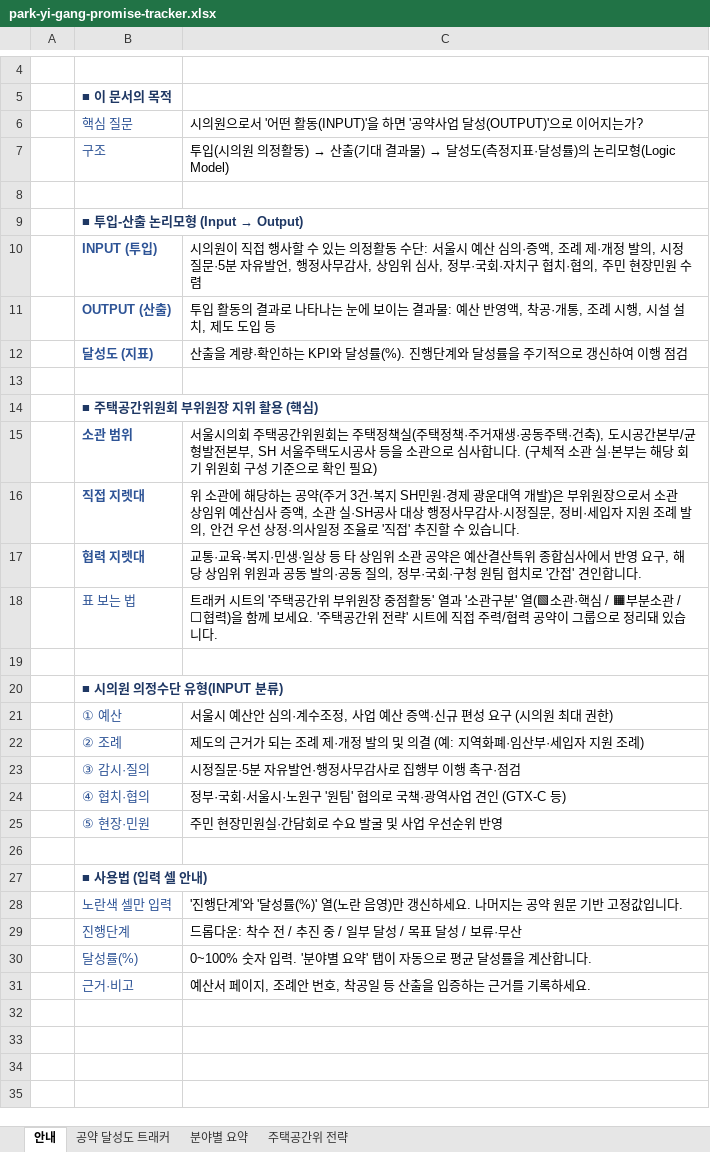
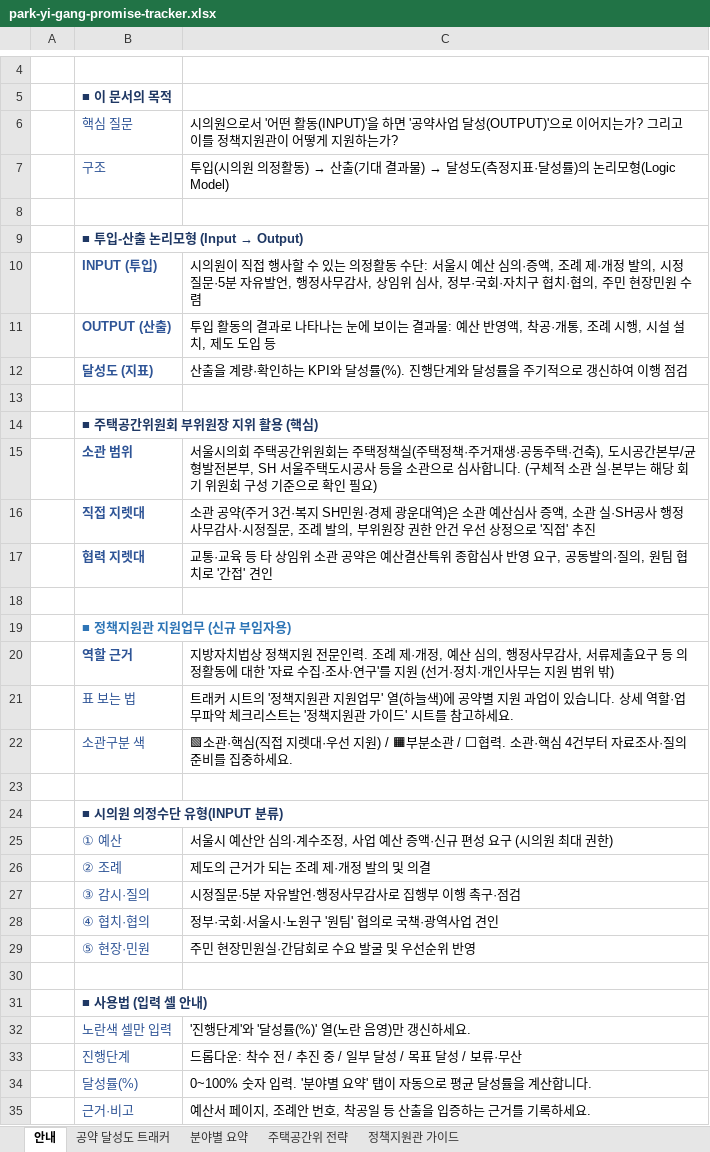
Before and after one commit to a01026886152-prog/solidarity-intelligence-wiki, an Excel workbook: wiki/field-notes/park-yi-gang-promise-tracker.xlsx, sheet 안내, drawn as a sheet; only a part is shown, gaps mark what is left out; values as stored, in another font and other column widths than the file's, no borders; addresses are those after the commit; the diff names each change by its address in the sheet, - before the commit and + after, or states it on an @@ line.

```diff
--- a/wiki/field-notes/park-yi-gang-promise-tracker.xlsx (sheet 안내)
+++ b/wiki/field-notes/park-yi-gang-promise-tracker.xlsx (sheet 안내)
+sheet tab: 정책지원관 가이드
-C6: …지는가?
+C6: …지는가? 그리고 이를 정책지원관이 어떻게 지원하는가?
-C16: 위 소관에 해당하는 공약(주거 3건·복지 SH민원·경제 광운대역 개발)은 부위원장으로서 소관 상임위 예산심사 증액, 소관 실·SH공사 대상 행정사무감사·시정질문, 정비·세입자 지원 조례 발의, 안건 우선 상정·의사일정 조율로 '직접' 추진할 수 있습니다.
+C16: 소관 공약(주거 3건·복지 SH민원·경제 광운대역)은 소관 예산심사 증액, 소관 실·SH공사 행정사무감사·시정질문, 조례 발의, 부위원장 권한 안건 우선 상정으로 '직접' 추진
-C17: …통·교육·복지·민생·일상 등 타 상임위 소관 공약은 예산결산특위 종합심사에서 반영 요구, 해당 상임위 위원과 공동 발의·공동 질의, 정부·국회·구청 원팀 협치로 '간접' 견인합니다.
+C17: …통·교육 등 타 상임위 소관 공약은 예산결산특위 종합심사 반영 요구, 공동발의·질의, 원팀 협치로 '간접' 견인
+row 18: (empty)
+row 19:  | ■ 정책지원관 지원업무 (신규 부임자용)
+row 20:  | 역할 근거 | 지방자치법상 정책지원 전문인력. 조례 제·개정, 예산 심의, 행정사무감사, 서류제출요구 등 의정활동에 대한 '자료 수집·조사·연구'를 지원 (선거·정치·개인사무는 지원 범위 밖)
-C21: …트의 '주택공간위 부위원장 중점활동' 열과 '소관구분' 열(🟩소관·핵심 / 🟧부분소관 / ⬜협력)을 함께 보세요. '주택공간위 전략' 시트에 직접 주력/협력 공약이 그룹으로 정리돼 있습니다.
+C21: …트의 '정책지원관 지원업무' 열(하늘색)에 공약별 지원 과업이 있습니다. 상세 역할·업무파악 체크리스트는 '정책지원관 가이드' 시트를 참고하세요.
+row 22:  | 소관구분 색 | 🟩소관·핵심(직접 지렛대·우선 지원) / 🟧부분소관 / ⬜협력. 소관·핵심 4건부터 자료조사·질의 준비를 집중하세요.
-C26: 제도의 근거가 되는 조례 제·개정 발의 및 의결 (예: 지역화폐·임산부·세입자 지원 조례)
+C26: 제도의 근거가 되는 조례 제·개정 발의 및 의결
-C28: 정부·국회·서울시·노원구 '원팀' 협의로 국책·광역사업 견인 (GTX-C 등)
+C28: 정부·국회·서울시·노원구 '원팀' 협의로 국책·광역사업 견인
-C29: 주민 현장민원실·간담회로 수요 발굴 및 사업 우선순위 반영
+C29: 주민 현장민원실·간담회로 수요 발굴 및 우선순위 반영
-C32: '진행단계'와 '달성률(%)' 열(노란 음영)만 갱신하세요. 나머지는 공약 원문 기반 고정값입니다.
+C32: '진행단계'와 '달성률(%)' 열(노란 음영)만 갱신하세요.
```
Also changed, not shown: sheet 공약 달성도 트래커, sheet 주택공간위 전략, formulas that keep their value, 1 other file.
